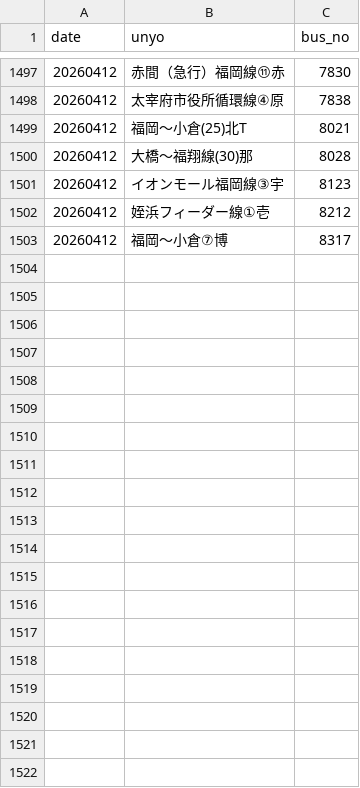
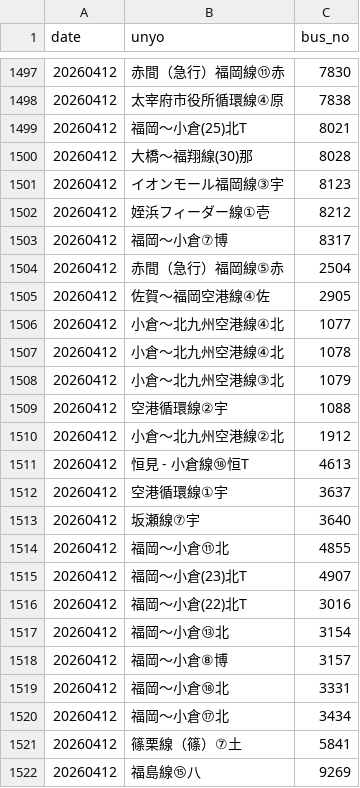
Before and after one commit to sakuraps1134/naviapp, a CSV file: 20260412.csv, drawn as a sheet; only a part is shown, gaps mark what is left out; the diff covers the shown part only.

```diff
--- a/20260412.csv
+++ b/20260412.csv
@@ -1503 +1503,20 @@
 "20260412","福岡～小倉⑦博","8317"
+"20260412","赤間（急行）福岡線⑤赤","2504"
+"20260412","佐賀～福岡空港線④佐","2905"
+"20260412","小倉～北九州空港線④北","1077"
+"20260412","小倉～北九州空港線④北","1078"
+"20260412","小倉～北九州空港線③北","1079"
+"20260412","空港循環線②宇","1088"
+"20260412","小倉～北九州空港線②北","1912"
+"20260412","恒見 - 小倉線⑱恒T","4613"
+"20260412","空港循環線①宇","3637"
+"20260412","坂瀬線⑦宇","3640"
+"20260412","福岡～小倉⑪北","4855"
+"20260412","福岡～小倉(23)北T","4907"
+"20260412","福岡～小倉(22)北T","3016"
+"20260412","福岡～小倉⑬北","3154"
+"20260412","福岡～小倉⑧博","3157"
+"20260412","福岡～小倉⑱北","3331"
+"20260412","福岡～小倉⑰北","3434"
+"20260412","篠栗線（篠）⑦土","5841"
+"20260412","福島線⑮八","9269"
```
Also changed, not shown: 14 added rows elsewhere in this file, 1 other file.
